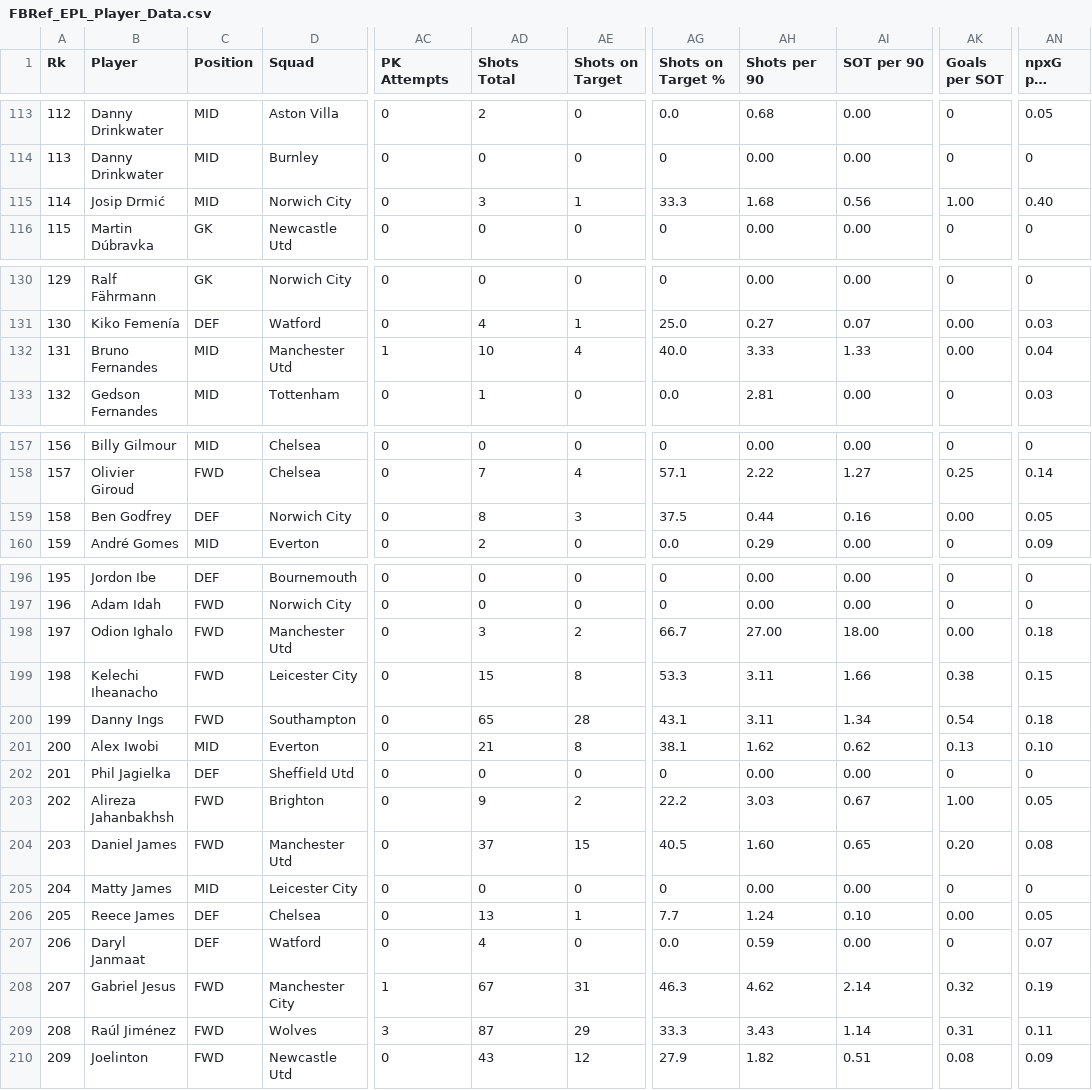
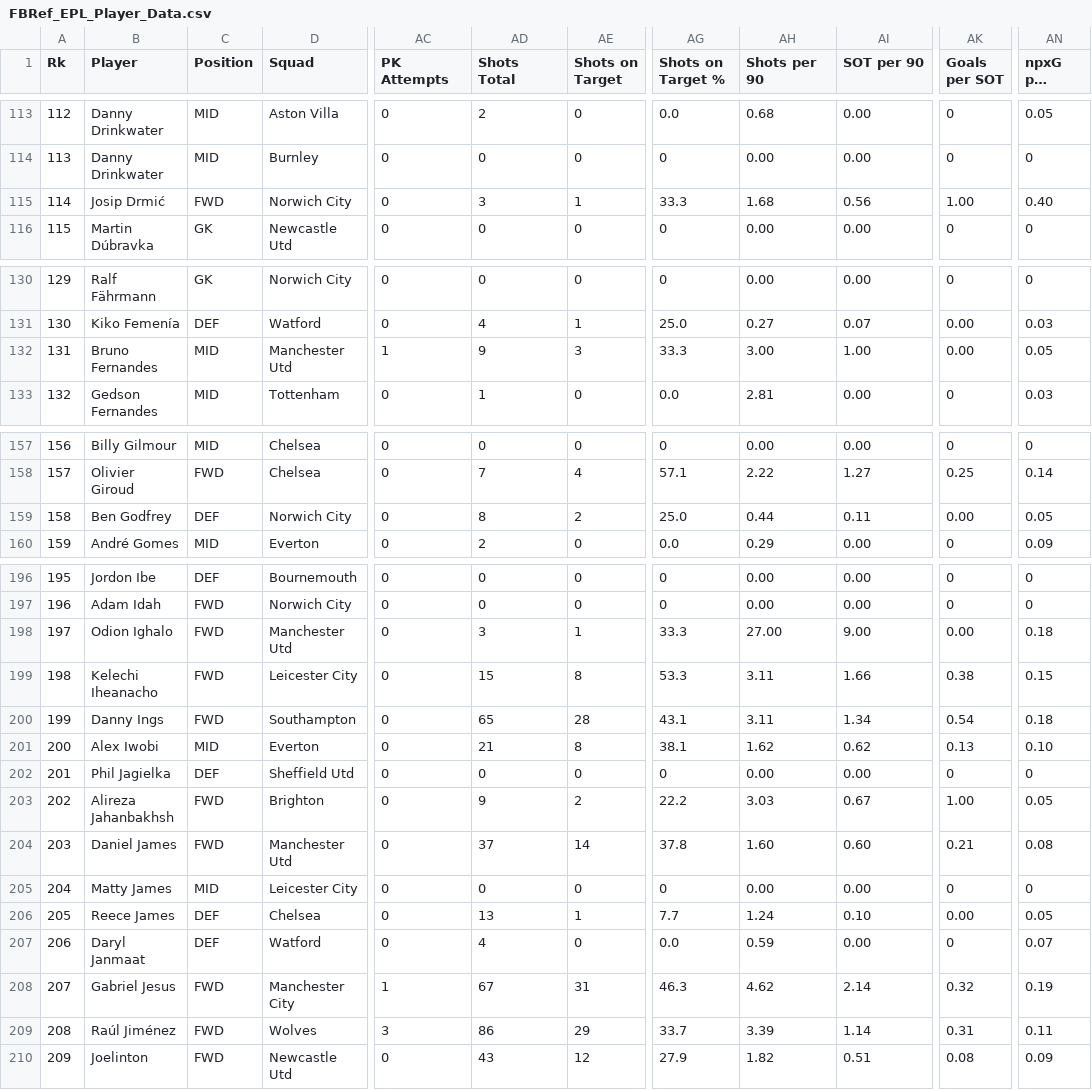
Before and after one commit to doughagey/FBRef, a CSV file: FBRef_EPL_Player_Data.csv, drawn as a sheet; only a part is shown, gaps mark what is left out; long unchanged cells end in …; the diff covers the shown part only; the diff names each change by its address in the sheet, - before the commit and + after, or states it on an @@ line.

```diff
--- a/FBRef_EPL_Player_Data.csv
+++ b/FBRef_EPL_Player_Data.csv
-C115 (Position): MID
+C115 (Position): FWD
-AD132 (Shots Total): 10
+AD132 (Shots Total): 9
-AE132 (Shots on Target): 4
+AE132 (Shots on Target): 3
-AG132 (Shots on Target %): 40.0
+AG132 (Shots on Target %): 33.3
-AH132 (Shots per 90): 3.33
+AH132 (Shots per 90): 3.00
-AI132 (SOT per 90): 1.33
+AI132 (SOT per 90): 1.00
-AN132 (npxG per Shot): 0.04
+AN132 (npxG per Shot): 0.05
-AE159 (Shots on Target): 3
+AE159 (Shots on Target): 2
-AG159 (Shots on Target %): 37.5
+AG159 (Shots on Target %): 25.0
-AI159 (SOT per 90): 0.16
+AI159 (SOT per 90): 0.11
-AE198 (Shots on Target): 2
+AE198 (Shots on Target): 1
-AG198 (Shots on Target %): 66.7
+AG198 (Shots on Target %): 33.3
-AI198 (SOT per 90): 18.00
+AI198 (SOT per 90): 9.00
-AE204 (Shots on Target): 15
+AE204 (Shots on Target): 14
-AG204 (Shots on Target %): 40.5
+AG204 (Shots on Target %): 37.8
-AI204 (SOT per 90): 0.65
+AI204 (SOT per 90): 0.60
-AK204 (Goals per SOT): 0.20
+AK204 (Goals per SOT): 0.21
-AD209 (Shots Total): 87
+AD209 (Shots Total): 86
-AG209 (Shots on Target %): 33.3
+AG209 (Shots on Target %): 33.7
-AH209 (Shots per 90): 3.43
+AH209 (Shots per 90): 3.39
```
Also changed, not shown: 1 edited cell elsewhere in this file, FBRef_BundesLiga_Player_Data.csv, FBRef_LaLiga_Player_Data.csv, 4 other files.
